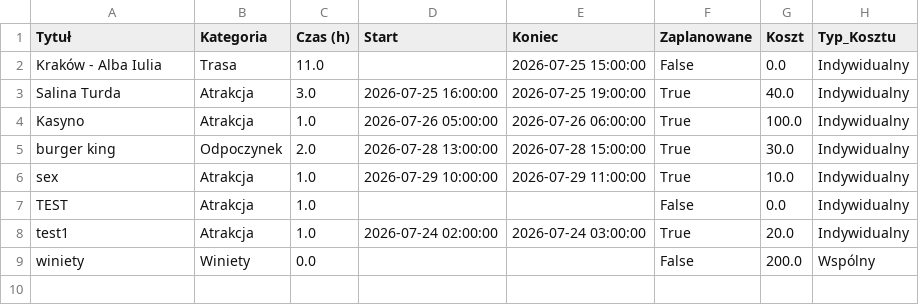
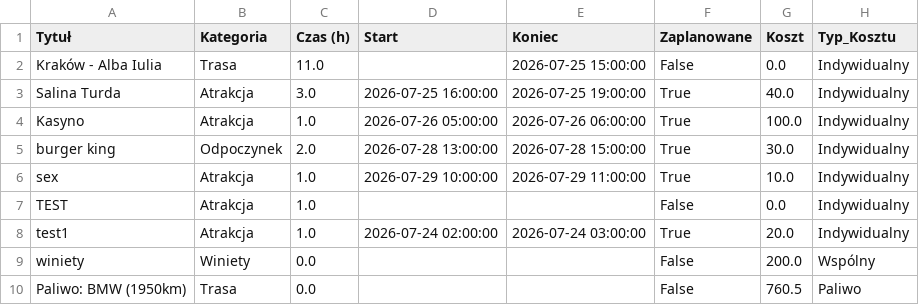
Before and after one commit to PatrykMolo/Zwariowana-Przygoda, a CSV file: data.csv, drawn as a sheet.

Commit message:
Update z aplikacji

```diff
--- a/data.csv
+++ b/data.csv
@@ -9 +9,2 @@ test1,Atrakcja,1.0,2026-07-24 02:00:00,2026-07-24 03:00:00,True,20.0,Indywidualn
 winiety,Winiety,0.0,,,False,200.0,Wspólny
+Paliwo: BMW (1950km),Trasa,0.0,,,False,760.5,Paliwo
```
